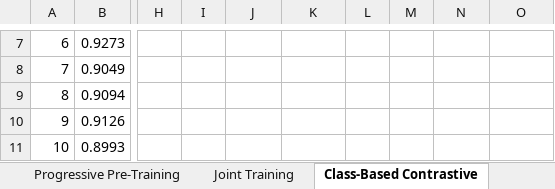
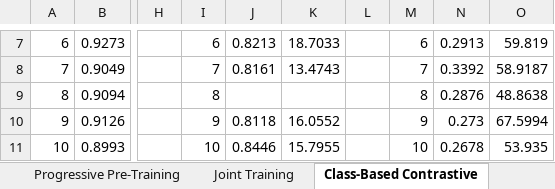
Before and after one commit to AaronMoseley/CTLiverSegmentation, an Excel workbook: PerformanceData.xlsx, sheet Class-Based Contrastive, drawn as a sheet; only a part is shown, gaps mark what is left out; values as stored, in another font and other column widths than the file's, no cell formats; charts and pictures and table styles not drawn; the diff covers the shown part only; the diff names each change by its address in the sheet, - before the commit and + after, or states it on an @@ line.

```diff
--- a/PerformanceData.xlsx (sheet Class-Based Contrastive)
+++ b/PerformanceData.xlsx (sheet Class-Based Contrastive)
-I7: (empty)
+I7: 6
-J7: (empty)
+J7: 0.8213
-K7: (empty)
+K7: 18.7033
-M7: (empty)
+M7: 6
-N7: (empty)
+N7: 0.2913
-O7: (empty)
+O7: 59.819
-I8: (empty)
+I8: 7
-J8: (empty)
+J8: 0.8161
-K8: (empty)
+K8: 13.4743
-M8: (empty)
+M8: 7
-N8: (empty)
+N8: 0.3392
-O8: (empty)
+O8: 58.9187
-I9: (empty)
+I9: 8
-M9: (empty)
+M9: 8
-N9: (empty)
+N9: 0.2876
-O9: (empty)
+O9: 48.8638
-I10: (empty)
+I10: 9
-J10: (empty)
+J10: 0.8118
-K10: (empty)
+K10: 16.0552
-M10: (empty)
+M10: 9
-N10: (empty)
+N10: 0.273
-O10: (empty)
+O10: 67.5994
-I11: (empty)
+I11: 10
-J11: (empty)
+J11: 0.8446
-K11: (empty)
+K11: 15.7955
-M11: (empty)
+M11: 10
-N11: (empty)
+N11: 0.2678
-O11: (empty)
+O11: 53.935
```
Also changed, not shown: 6 added rows, 1 removed row and 52 edited cells elsewhere in this sheet, sheet Scan-Based Contrastive, sheet Standard Training, cell formats, charts or pictures, 11 other files.
